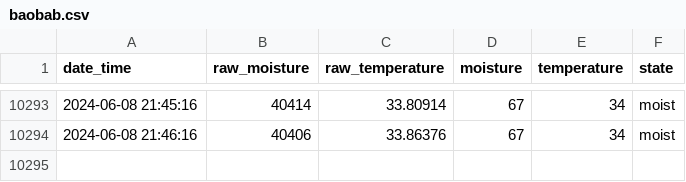
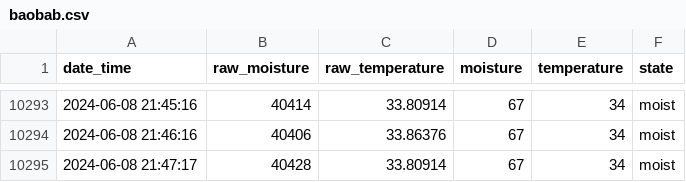
Before and after one commit to gizmo66/rpi, a CSV file: baobab.csv, drawn as a sheet; only a part is shown, gaps mark what is left out.

Commit message:
update

```diff
--- a/baobab.csv
+++ b/baobab.csv
@@ -10294 +10294,2 @@ date_time,raw_moisture,raw_temperature,moisture,temperature,state
 2024-06-08 21:46:16,40406,33.86376,67,34,moist
+2024-06-08 21:47:17,40428,33.80914,67,34,moist
```
